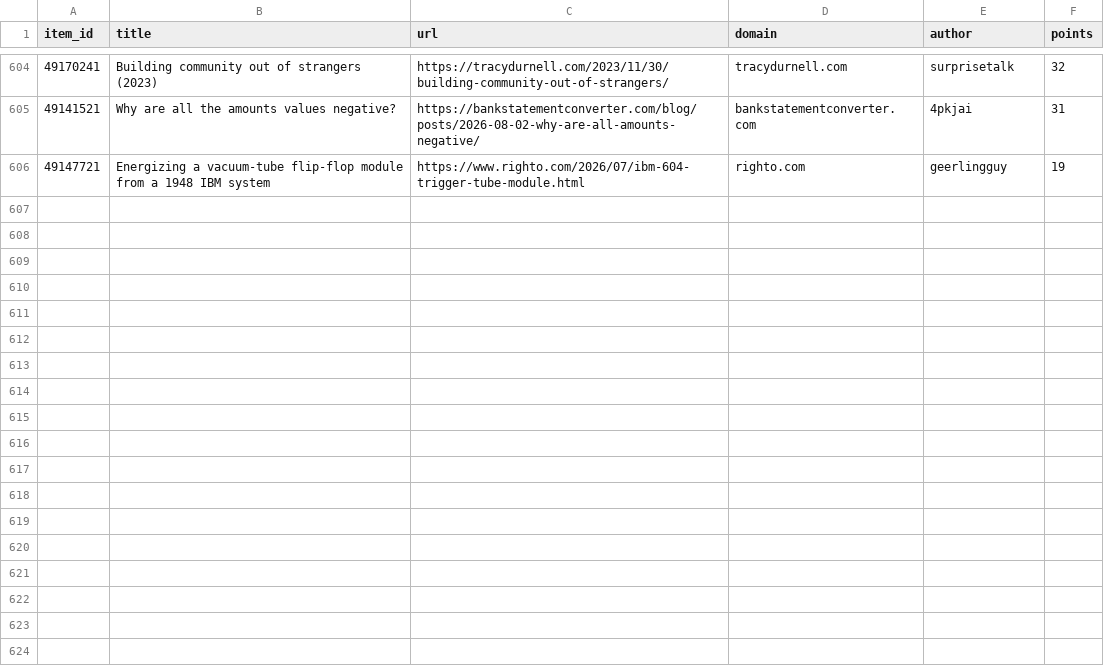
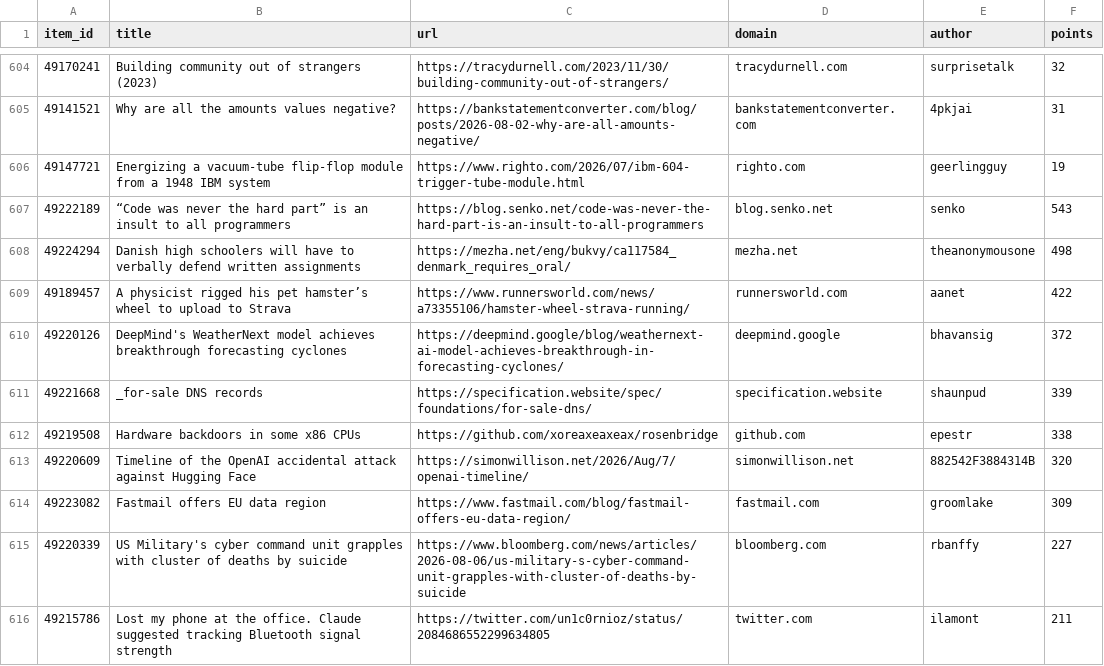
Before and after one commit to farajzada/cronos, a CSV file: data/hackernews.csv, drawn as a sheet; only a part is shown, gaps mark what is left out; the diff covers the shown part only.

```diff
--- a/data/hackernews.csv
+++ b/data/hackernews.csv
@@ -606 +606,11 @@ item_id,title,url,domain,author,points
 49147721,Energizing a vacuum-tube flip-flop module from a 1948 IBM system,https://www.righto.com/2026/07/ibm-604-trigger-tube-module.html,righto.com,geerlingguy,19
+49222189,“Code was never the hard part” is an insult to all programmers,https://blog.senko.net/code-was-never-the-hard-part-is-an-insult-to-all-programmers,blog.senko.net,senko,543
+49224294,Danish high schoolers will have to verbally defend written assignments,https://mezha.net/eng/bukvy/ca117584_denmark_requires_oral/,mezha.net,theanonymousone,498
+49189457,A physicist rigged his pet hamster’s wheel to upload to Strava,https://www.runnersworld.com/news/a73355106/hamster-wheel-strava-running/,runnersworld.com,aanet,422
+49220126,DeepMind's WeatherNext model achieves breakthrough forecasting cyclones,https://deepmind.google/blog/weathernext-ai-model-achieves-breakthrough-in-forecasting-cyclones/,deepmind.google,bhavansig,372
+49221668,_for-sale DNS records,https://specification.website/spec/foundations/for-sale-dns/,specification.website,shaunpud,339
+49219508,Hardware backdoors in some x86 CPUs,https://github.com/xoreaxeaxeax/rosenbridge,github.com,epestr,338
+49220609,Timeline of the OpenAI accidental attack against Hugging Face,https://simonwillison.net/2026/Aug/7/openai-timeline/,simonwillison.net,882542F3884314B,320
+49223082,Fastmail offers EU data region,https://www.fastmail.com/blog/fastmail-offers-eu-data-region/,fastmail.com,groomlake,309
+49220339,US Military's cyber command unit grapples with cluster of deaths by suicide,https://www.bloomberg.com/news/articles/2026-08-06/us-military-s-cyber-command-unit-grapples-with-cluster-of-deaths-by-suicide,bloomberg.com,rbanffy,227
+49215786,Lost my phone at the office. Claude suggested tracking Bluetooth signal strength,https://twitter.com/un1c0rnioz/status/2084686552299634805,twitter.com,ilamont,211
```
Also changed, not shown: 18 added rows elsewhere in this file, 2 other files.
